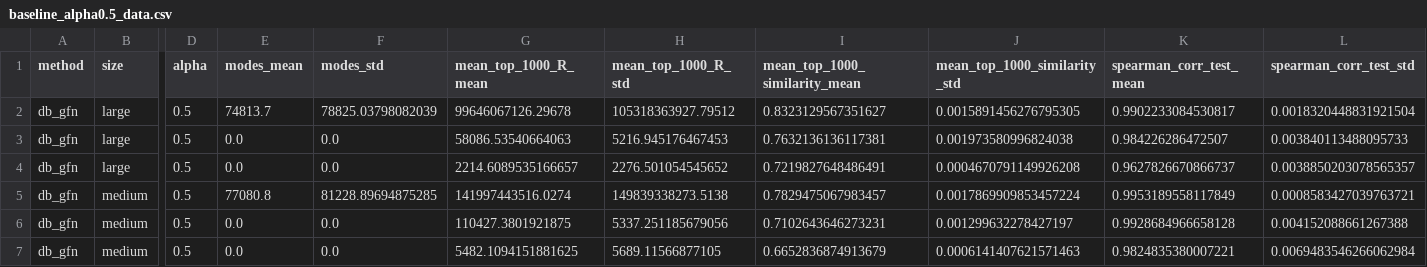
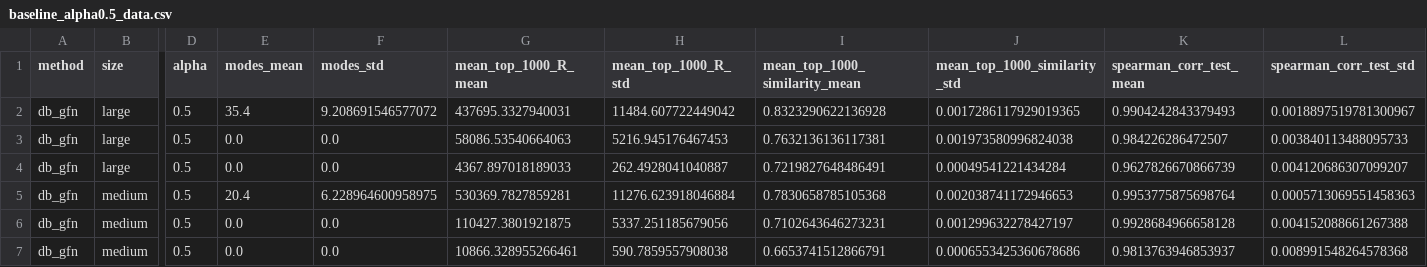
Before and after one commit to DAntyNoel/aGFN, a CSV file: 3-temp/side_product/baseline_alpha0.5_data.csv, drawn as a sheet; only a part is shown, gaps mark what is left out; the diff covers the shown part only; the diff names each change by its address in the sheet, - before the commit and + after, or states it on an @@ line.

```diff
--- a/3-temp/side_product/baseline_alpha0.5_data.csv
+++ b/3-temp/side_product/baseline_alpha0.5_data.csv
-E2 (modes_mean): 74813.7
+E2 (modes_mean): 35.4
-F2 (modes_std): 78825.03798082039
+F2 (modes_std): 9.208691546577072
-G2 (mean_top_1000_R_mean): 99646067126.29678
+G2 (mean_top_1000_R_mean): 437695.3327940031
-H2 (mean_top_1000_R_std): 105318363927.79512
+H2 (mean_top_1000_R_std): 11484.607722449042
-I2 (mean_top_1000_similarity_mean): 0.8323129567351627
+I2 (mean_top_1000_similarity_mean): 0.8323290622136928
-J2 (mean_top_1000_similarity_std): 0.0015891456276795305
+J2 (mean_top_1000_similarity_std): 0.0017286117929019365
-K2 (spearman_corr_test_mean): 0.9902233084530817
+K2 (spearman_corr_test_mean): 0.9904242843379493
-L2 (spearman_corr_test_std): 0.0018320448831921504
+L2 (spearman_corr_test_std): 0.0018897519781300967
-G4 (mean_top_1000_R_mean): 2214.6089535166657
+G4 (mean_top_1000_R_mean): 4367.897018189033
-H4 (mean_top_1000_R_std): 2276.501054545652
+H4 (mean_top_1000_R_std): 262.4928041040887
-J4 (mean_top_1000_similarity_std): 0.0004670791149926208
+J4 (mean_top_1000_similarity_std): 0.00049541221434284
-K4 (spearman_corr_test_mean): 0.9627826670866737
+K4 (spearman_corr_test_mean): 0.9627826670866739
-L4 (spearman_corr_test_std): 0.0038850203078565357
+L4 (spearman_corr_test_std): 0.004120686307099207
-E5 (modes_mean): 77080.8
+E5 (modes_mean): 20.4
-F5 (modes_std): 81228.89694875285
+F5 (modes_std): 6.228964600958975
-G5 (mean_top_1000_R_mean): 141997443516.0274
+G5 (mean_top_1000_R_mean): 530369.7827859281
-H5 (mean_top_1000_R_std): 149839338273.5138
+H5 (mean_top_1000_R_std): 11276.623918046884
-I5 (mean_top_1000_similarity_mean): 0.7829475067983457
+I5 (mean_top_1000_similarity_mean): 0.7830658785105368
-J5 (mean_top_1000_similarity_std): 0.0017869909853457224
+J5 (mean_top_1000_similarity_std): 0.002038741172946653
-K5 (spearman_corr_test_mean): 0.9953189558117849
+K5 (spearman_corr_test_mean): 0.9953775875698764
-L5 (spearman_corr_test_std): 0.0008583427039763721
+L5 (spearman_corr_test_std): 0.0005713069551458363
-G7 (mean_top_1000_R_mean): 5482.1094151881625
+G7 (mean_top_1000_R_mean): 10866.328955266461
-H7 (mean_top_1000_R_std): 5689.11566877105
+H7 (mean_top_1000_R_std): 590.7859557908038
-I7 (mean_top_1000_similarity_mean): 0.6652836874913679
+I7 (mean_top_1000_similarity_mean): 0.6653741512866791
-J7 (mean_top_1000_similarity_std): 0.0006141407621571463
+J7 (mean_top_1000_similarity_std): 0.0006553425360678686
-K7 (spearman_corr_test_mean): 0.9824835380007221
+K7 (spearman_corr_test_mean): 0.9813763946853937
-L7 (spearman_corr_test_std): 0.0069483546266062984
+L7 (spearman_corr_test_std): 0.008991548264578368
```
Also changed, not shown: 113 edited cells elsewhere in this file, 3-temp/results/data.csv, 3-temp/side_product/best_alpha_data.csv, 22 other files.
